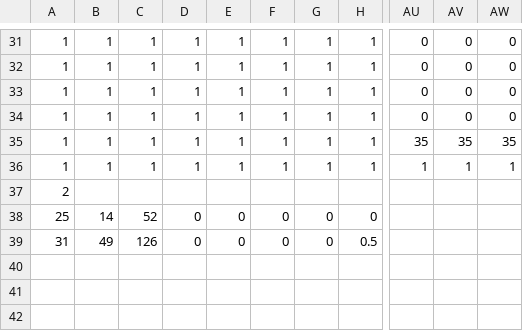
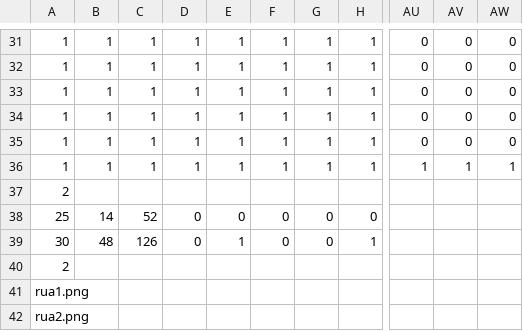
Before and after one commit to ayuusweetfish/gradatim, a CSV file: res/rub.csv, drawn as a sheet; only a part is shown, gaps mark what is left out; rows hold the shown columns only; the diff names each change by its address in the sheet, - before the commit and + after, or states it on an @@ line.

Commit message:
:sparkles: Implement string table loading

```diff
--- a/res/rub.csv
+++ b/res/rub.csv
-AU35: 35
+AU35: 0
-AV35: 35
+AV35: 0
-AW35: 35
+AW35: 0
-A39: 31
+A39: 30
-B39: 49
+B39: 48
-E39: 0
+E39: 1
-H39: 0.5
+H39: 1
+row 40: 2
+row 41: rua1.png
+row 42: rua2.png
```
Also changed, not shown: res/rua.csv, 2 other files.
